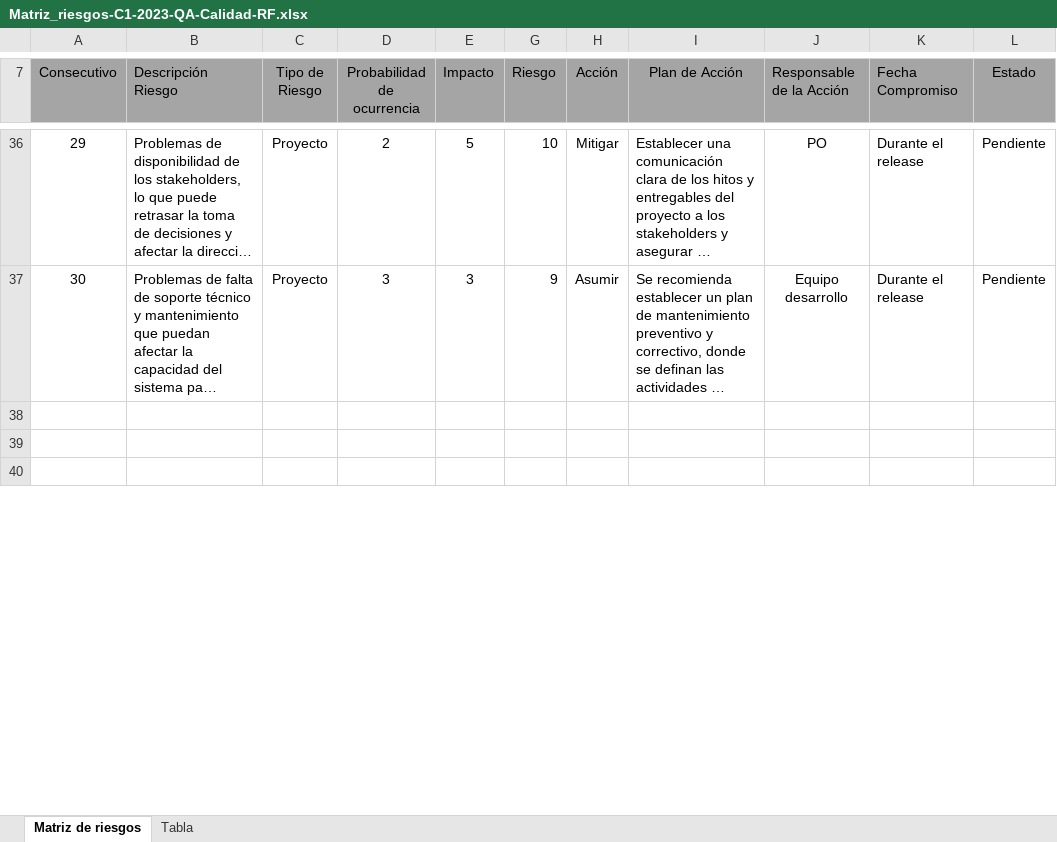
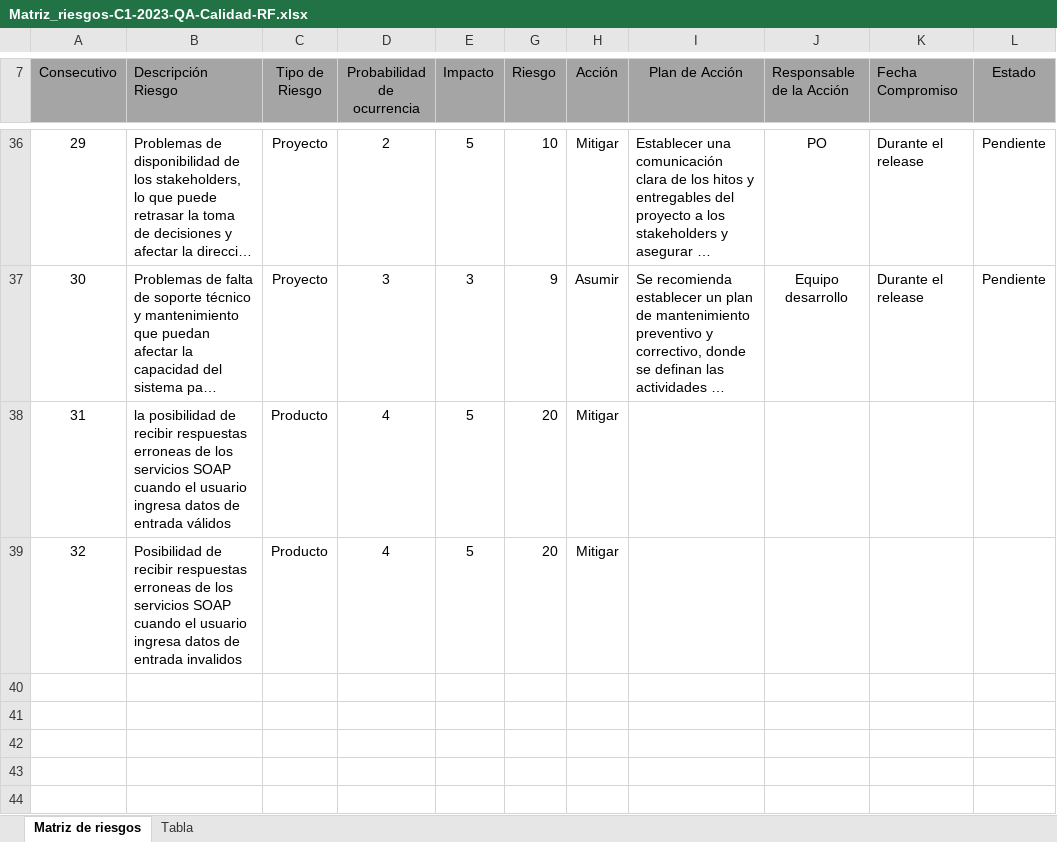
Before and after one commit to training-practice-sofkau/C1-2023-QA-Calidad-RF, an Excel workbook: Matriz_riesgos-C1-2023-QA-Calidad-RF.xlsx, sheet Matriz de riesgos, drawn as a sheet; only a part is shown, gaps mark what is left out; the shorter side is filled out with more unchanged rows; long unchanged cells end in …; values as stored, in another font and other column widths than the file's, no borders; charts and pictures and conditional formats and table styles not drawn; the diff names each change by its address in the sheet, - before the commit and + after, or states it on an @@ line.

Commit message:
Se anexa la matriz de riesgos actualizada con riesgos asociados a los servicios SOAP

```diff
--- a/Matriz_riesgos-C1-2023-QA-Calidad-RF.xlsx (sheet Matriz de riesgos)
+++ b/Matriz_riesgos-C1-2023-QA-Calidad-RF.xlsx (sheet Matriz de riesgos)
+row 38: 31 | la posibilidad de recibir respuestas erroneas de los servicios SOAP cuando el usuario ingresa datos de entrada válidos | Producto | 4 | 5 | 20 | Mitigar
+row 39: 32 | Posibilidad de recibir respuestas erroneas de los servicios SOAP cuando el usuario ingresa datos de entrada invalidos | Producto | 4 | 5 | 20 | Mitigar
+row 40: (empty)
+row 41: (empty)
+row 42: (empty)
```
